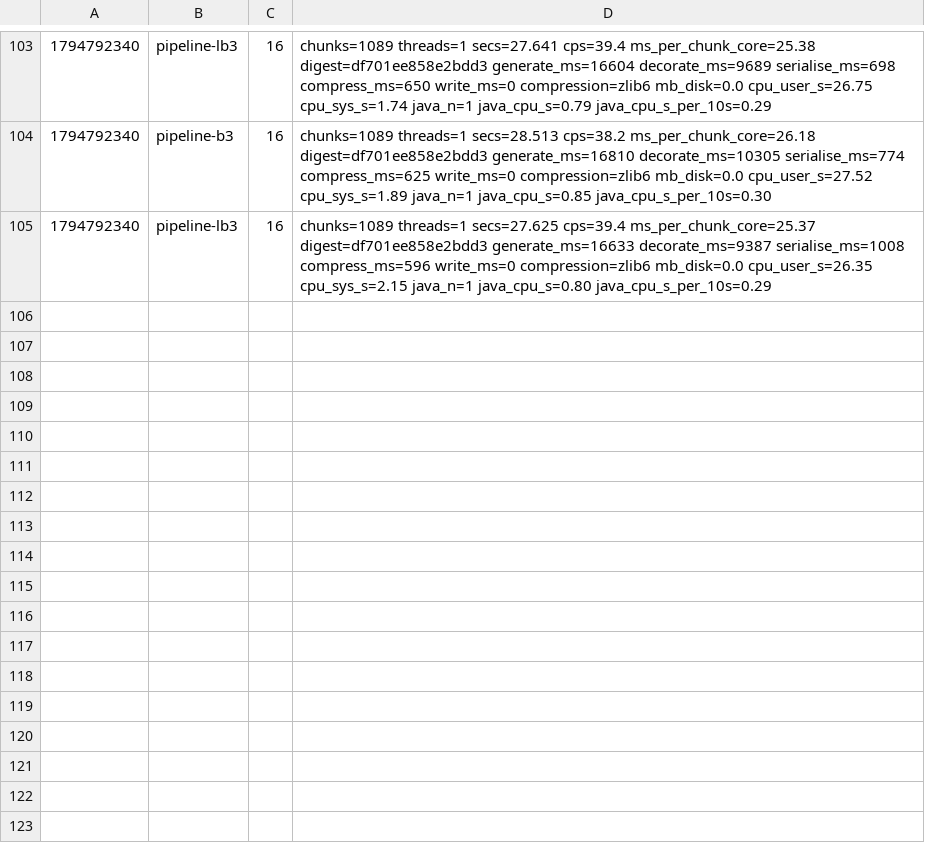
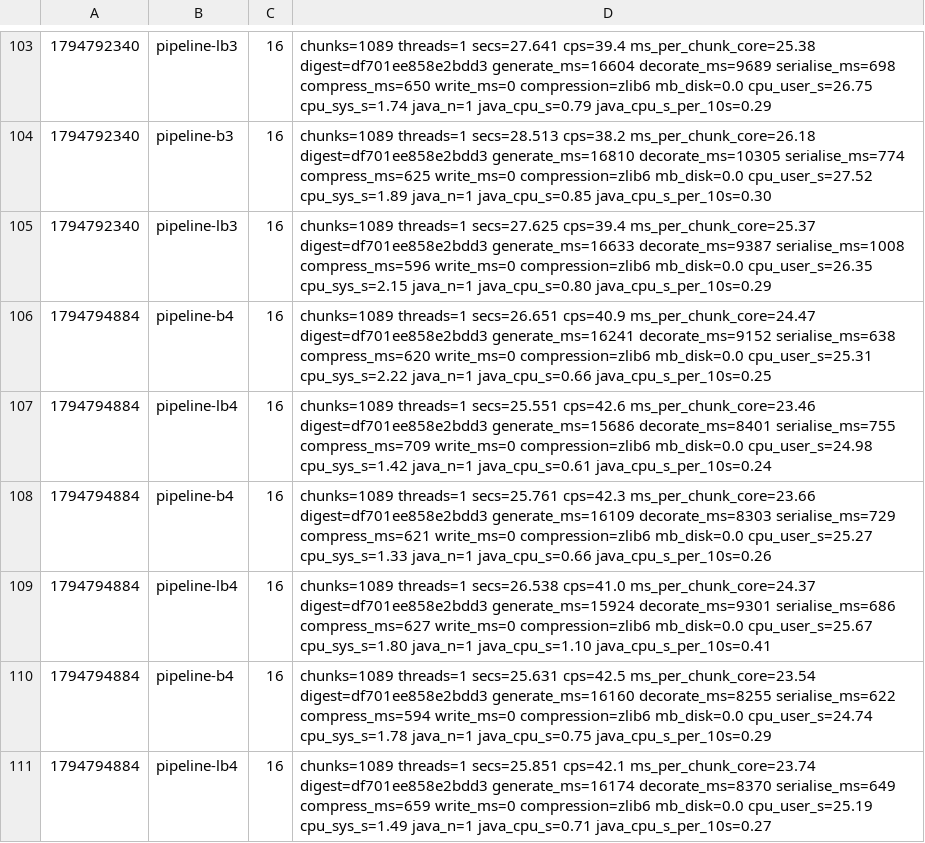
Before and after one commit to dronzer-tb/oxide, a TSV file: docs/perf/bench-pipeline-ab.tsv, drawn as a sheet; only a part is shown, gaps mark what is left out; the diff names each change by its address in the sheet, - before the commit and + after, or states it on an @@ line.

Commit message:
docs(perf): lush patch bodies +1.4% on base 2, repeat hold next

```diff
--- a/docs/perf/bench-pipeline-ab.tsv
+++ b/docs/perf/bench-pipeline-ab.tsv
+row 106: 1794794884 | pipeline-b4 | 16 | chunks=1089 threads=1 secs=26.651 cps=40.9 ms_per_chunk_core=24.47 digest=df701ee858e2bdd3 generate_ms=16241 decorate_ms=9152 serialise_ms=638 compress_ms=620 write_ms=0 compression=zlib6 mb_disk=0.0 cpu_user_s=25.31 cpu_sys_s=2.22 java_n=1 java_cpu_s=0.66 java_cpu_s_per_10s=0.25
+row 107: 1794794884 | pipeline-lb4 | 16 | chunks=1089 threads=1 secs=25.551 cps=42.6 ms_per_chunk_core=23.46 digest=df701ee858e2bdd3 generate_ms=15686 decorate_ms=8401 serialise_ms=755 compress_ms=709 write_ms=0 compression=zlib6 mb_disk=0.0 cpu_user_s=24.98 cpu_sys_s=1.42 java_n=1 java_cpu_s=0.61 java_cpu_s_per_10s=0.24
+row 108: 1794794884 | pipeline-b4 | 16 | chunks=1089 threads=1 secs=25.761 cps=42.3 ms_per_chunk_core=23.66 digest=df701ee858e2bdd3 generate_ms=16109 decorate_ms=8303 serialise_ms=729 compress_ms=621 write_ms=0 compression=zlib6 mb_disk=0.0 cpu_user_s=25.27 cpu_sys_s=1.33 java_n=1 java_cpu_s=0.66 java_cpu_s_per_10s=0.26
+row 109: 1794794884 | pipeline-lb4 | 16 | chunks=1089 threads=1 secs=26.538 cps=41.0 ms_per_chunk_core=24.37 digest=df701ee858e2bdd3 generate_ms=15924 decorate_ms=9301 serialise_ms=686 compress_ms=627 write_ms=0 compression=zlib6 mb_disk=0.0 cpu_user_s=25.67 cpu_sys_s=1.80 java_n=1 java_cpu_s=1.10 java_cpu_s_per_10s=0.41
+row 110: 1794794884 | pipeline-b4 | 16 | chunks=1089 threads=1 secs=25.631 cps=42.5 ms_per_chunk_core=23.54 digest=df701ee858e2bdd3 generate_ms=16160 decorate_ms=8255 serialise_ms=622 compress_ms=594 write_ms=0 compression=zlib6 mb_disk=0.0 cpu_user_s=24.74 cpu_sys_s=1.78 java_n=1 java_cpu_s=0.75 java_cpu_s_per_10s=0.29
+row 111: 1794794884 | pipeline-lb4 | 16 | chunks=1089 threads=1 secs=25.851 cps=42.1 ms_per_chunk_core=23.74 digest=df701ee858e2bdd3 generate_ms=16174 decorate_ms=8370 serialise_ms=649 compress_ms=659 write_ms=0 compression=zlib6 mb_disk=0.0 cpu_user_s=25.19 cpu_sys_s=1.49 java_n=1 java_cpu_s=0.71 java_cpu_s_per_10s=0.27
```
Also changed, not shown: 1 other file.
